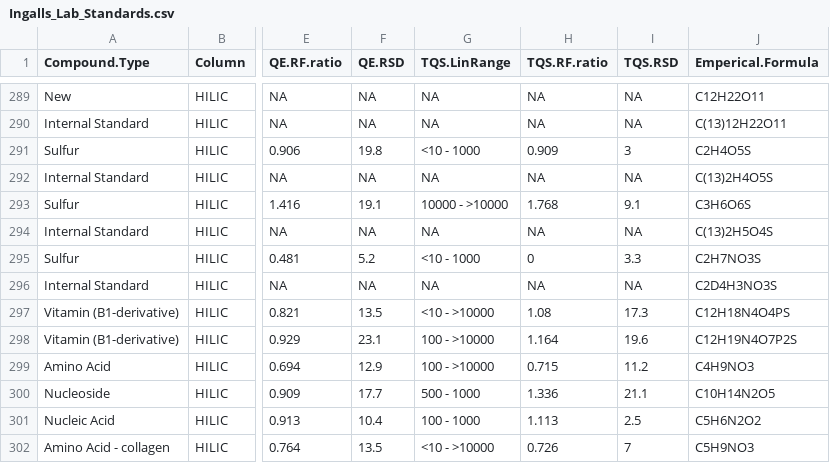
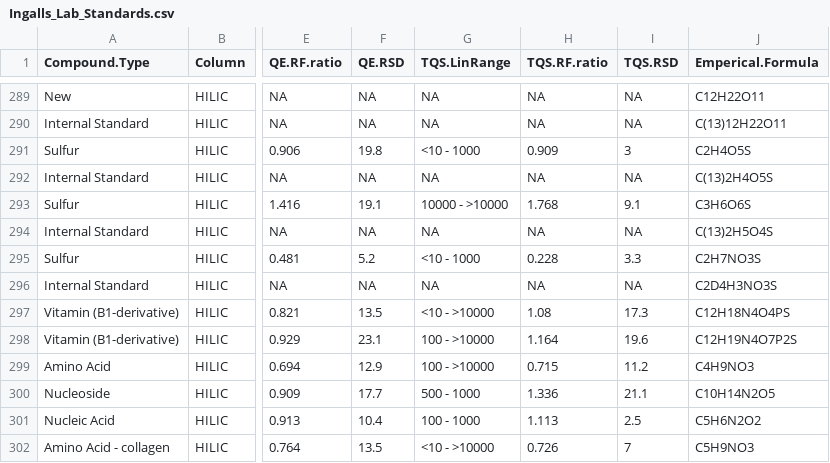
Before and after one commit to kheal/Example_Untargeted_Metabolomics_Workflow, a CSV file: Ingalls_Lab_Standards.csv, drawn as a sheet; only a part is shown, gaps mark what is left out; the diff names each change by its address in the sheet, - before the commit and + after, or states it on an @@ line.

Commit message:
Update Ingalls_Lab_Standards.csv
changed taurine tqs rf

```diff
--- a/Ingalls_Lab_Standards.csv
+++ b/Ingalls_Lab_Standards.csv
-H295 (TQS.RF.ratio): 0
+H295 (TQS.RF.ratio): 0.228
```
